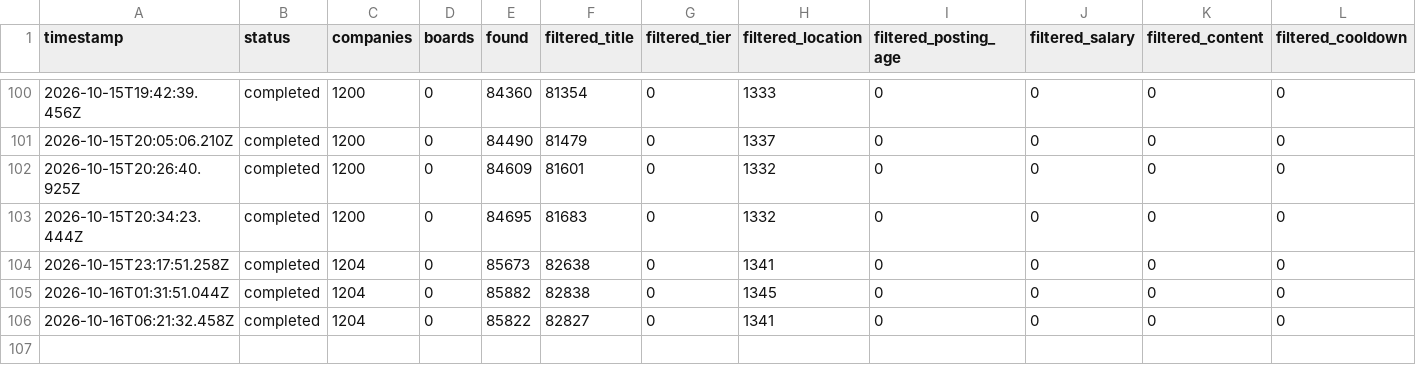
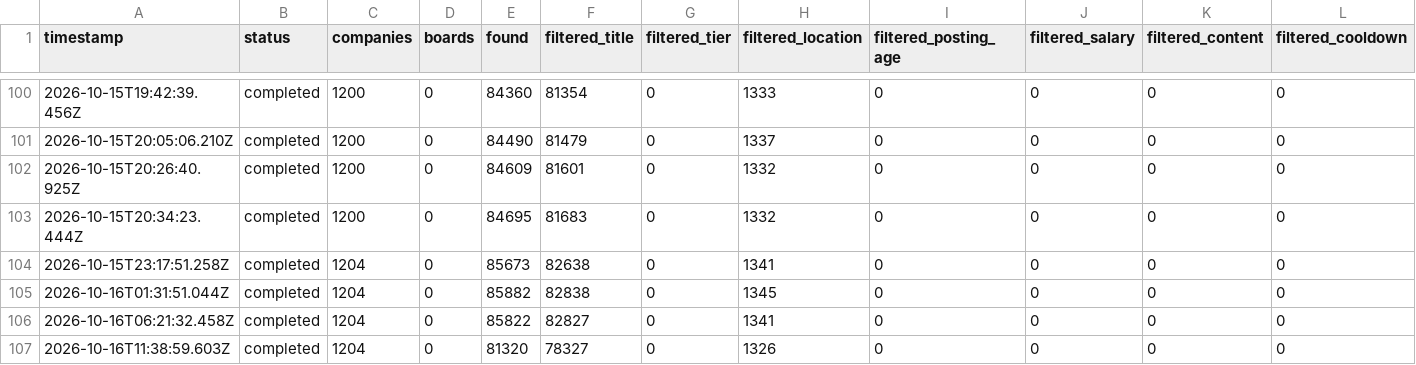
Before and after one commit to manavmalavia18/ghal-scanner, a TSV file: data/scan-runs.tsv, drawn as a sheet; only a part is shown, gaps mark what is left out; rows hold the shown columns only; the diff names each change by its address in the sheet, - before the commit and + after, or states it on an @@ line.

```diff
--- a/data/scan-runs.tsv
+++ b/data/scan-runs.tsv
+row 107: 2026-10-16T11:38:59.603Z | completed | 1204 | 0 | 81320 | 78327 | 0 | 1326 | 0 | 0 | 0 | 0
```
Also changed, not shown: 2 other files.
